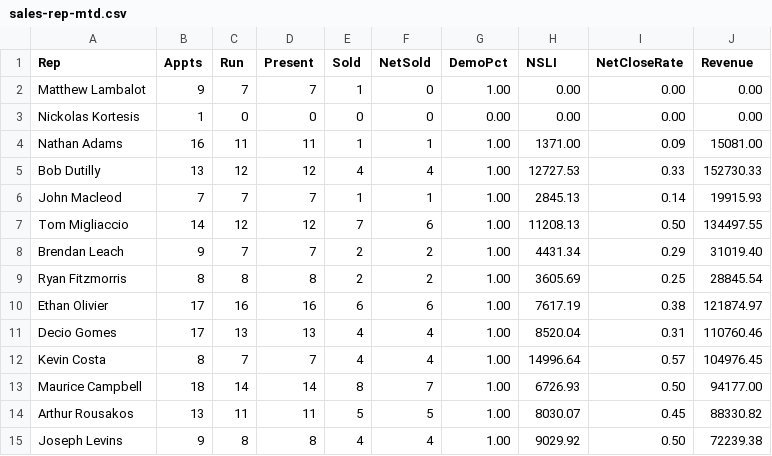
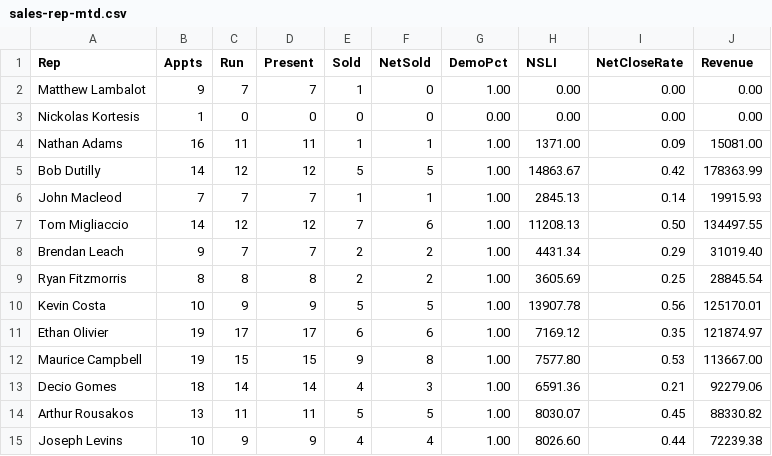
Before and after one commit to SeanSenno/rebath-sales-dashboard, a CSV file: data/sales-rep-mtd.csv, drawn as a sheet; only a part is shown; the diff covers the shown part only.

Commit message:
Daily refresh via Zap

```diff
--- a/data/sales-rep-mtd.csv
+++ b/data/sales-rep-mtd.csv
@@ -4,3 +4,3 @@ Nickolas Kortesis,1,0,0,0,0,0.00,0.00,0.00,0.00
 Nathan Adams,16,11,11,1,1,1.00,1371.00,0.09,15081.00
-Bob Dutilly,13,12,12,4,4,1.00,12727.53,0.33,152730.33
+Bob Dutilly,14,12,12,5,5,1.00,14863.67,0.42,178363.99
 John Macleod,7,7,7,1,1,1.00,2845.13,0.14,19915.93
@@ -9,7 +9,7 @@ Brendan Leach,9,7,7,2,2,1.00,4431.34,0.29,31019.40
 Ryan Fitzmorris,8,8,8,2,2,1.00,3605.69,0.25,28845.54
-Ethan Olivier,17,16,16,6,6,1.00,7617.19,0.38,121874.97
-Decio Gomes,17,13,13,4,4,1.00,8520.04,0.31,110760.46
-Kevin Costa,8,7,7,4,4,1.00,14996.64,0.57,104976.45
-Maurice Campbell,18,14,14,8,7,1.00,6726.93,0.50,94177.00
+Kevin Costa,10,9,9,5,5,1.00,13907.78,0.56,125170.01
+Ethan Olivier,19,17,17,6,6,1.00,7169.12,0.35,121874.97
+Maurice Campbell,19,15,15,9,8,1.00,7577.80,0.53,113667.00
+Decio Gomes,18,14,14,4,3,1.00,6591.36,0.21,92279.06
 Arthur Rousakos,13,11,11,5,5,1.00,8030.07,0.45,88330.82
-Joseph Levins,9,8,8,4,4,1.00,9029.92,0.50,72239.38
+Joseph Levins,10,9,9,4,4,1.00,8026.60,0.44,72239.38
```
Also changed, not shown: 21 edited cells elsewhere in this file.
